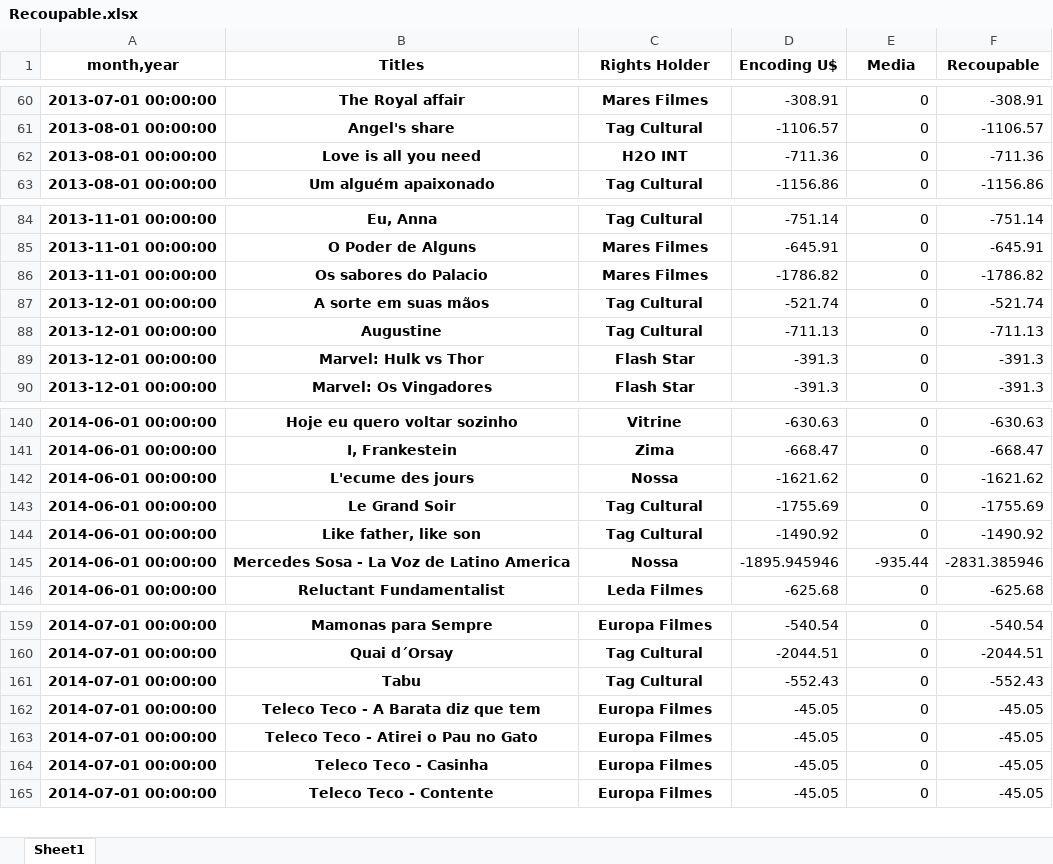
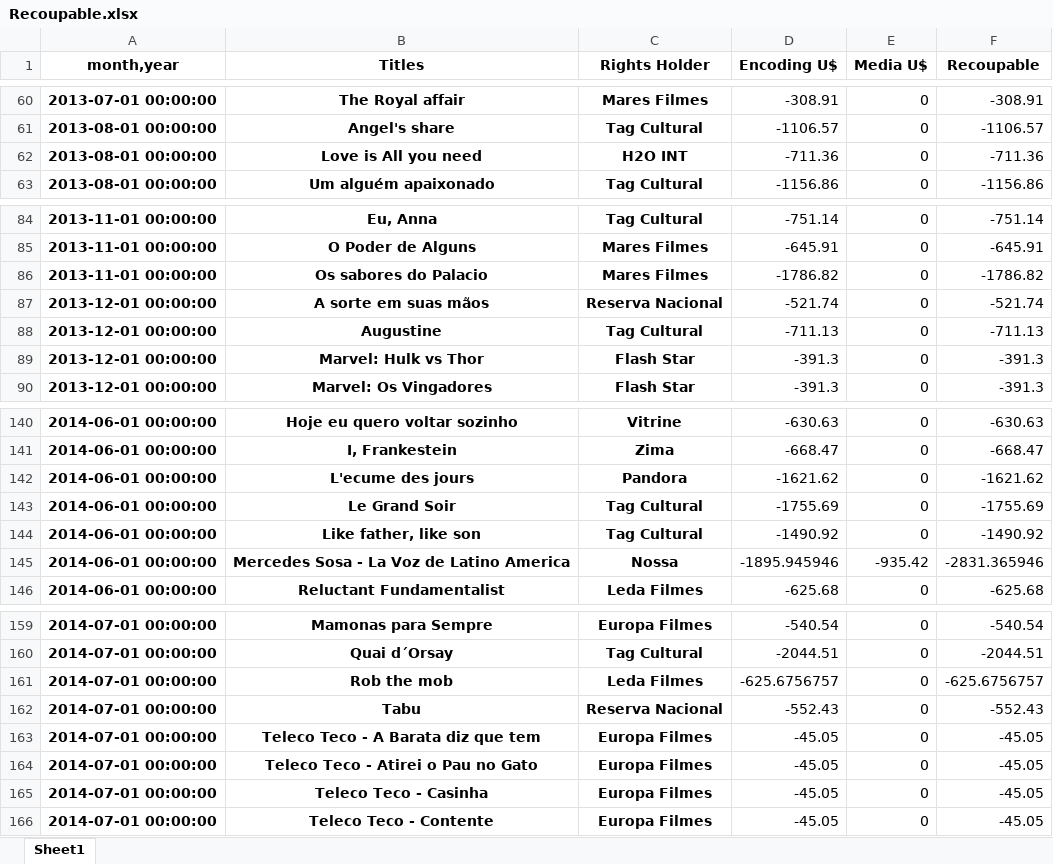
Before and after one commit to keyscores/utils, an Excel workbook: sofaaudit/output/Recoupable.xlsx, sheet Sheet1, drawn as a sheet; only a part is shown, gaps mark what is left out; values as stored, in another font and other column widths than the file's, no borders; addresses are those after the commit; the diff covers the shown part only; the diff names each change by its address in the sheet, - before the commit and + after, or states it on an @@ line.

```diff
--- a/sofaaudit/output/Recoupable.xlsx (sheet Sheet1)
+++ b/sofaaudit/output/Recoupable.xlsx (sheet Sheet1)
-E1: Media
+E1: Media U$
-B62 (Titles): Love is all you need
+B62 (Titles): Love is All you need
-C87 (Rights Holder): Tag Cultural
+C87 (Rights Holder): Reserva Nacional
-C142 (Rights Holder): Nossa
+C142 (Rights Holder): Pandora
-E145 (Media U$): -935.44
+E145 (Media U$): -935.42
-F145 (Recoupable): -2831.385946
+F145 (Recoupable): -2831.365946
+row 161: 2014-07-01 00:00:00 | Rob the mob | Leda Filmes | -625.6756757 | 0 | -625.6756757
-C162 (Rights Holder): Tag Cultural
+C162 (Rights Holder): Reserva Nacional
```
Also changed, not shown: 100 added rows and 13 edited cells elsewhere in this sheet, sofaaudit/input/Apple-Small.xlsx, sofaaudit/input/lookup.xlsx, 4 other files.
